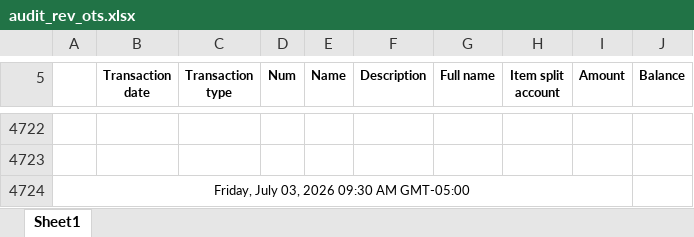
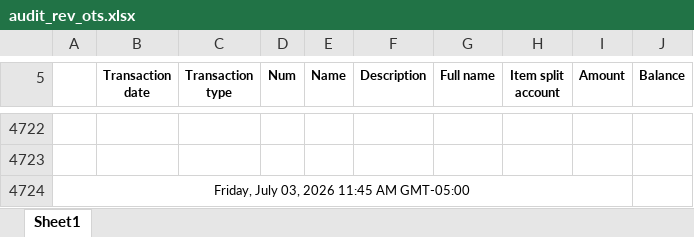
Before and after one commit to Pwilson37OTS/oaktree-invoice-reconciler, an Excel workbook: data/audit_rev_ots.xlsx, sheet Sheet1, drawn as a sheet; only a part is shown, gaps mark what is left out; values as stored, in another font and other column widths than the file's, no borders; the diff names each change by its address in the sheet, - before the commit and + after, or states it on an @@ line.

```diff
--- a/data/audit_rev_ots.xlsx (sheet Sheet1)
+++ b/data/audit_rev_ots.xlsx (sheet Sheet1)
-A4724: Friday, July 03, 2026 09:30 AM GMT-05:00
+A4724: Friday, July 03, 2026 11:45 AM GMT-05:00
```
Also changed, not shown: data/billable_charges.xlsx, data/billable_charges_CTS.xlsx.
